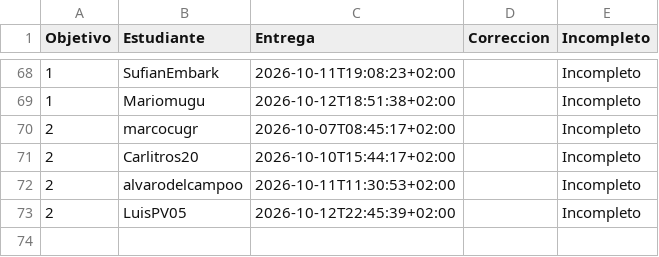
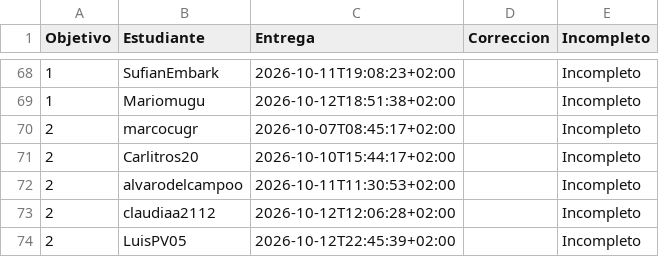
Before and after one commit to JJ/IV-, a CSV file: data/fechas-entrega.csv, drawn as a sheet; only a part is shown, gaps mark what is left out; the diff names each change by its address in the sheet, - before the commit and + after, or states it on an @@ line.

```diff
--- a/data/fechas-entrega.csv
+++ b/data/fechas-entrega.csv
+row 73: 2 | claudiaa2112 | 2026-10-12T12:06:28+02:00 |  | Incompleto
```
Also changed, not shown: 1 other file.
